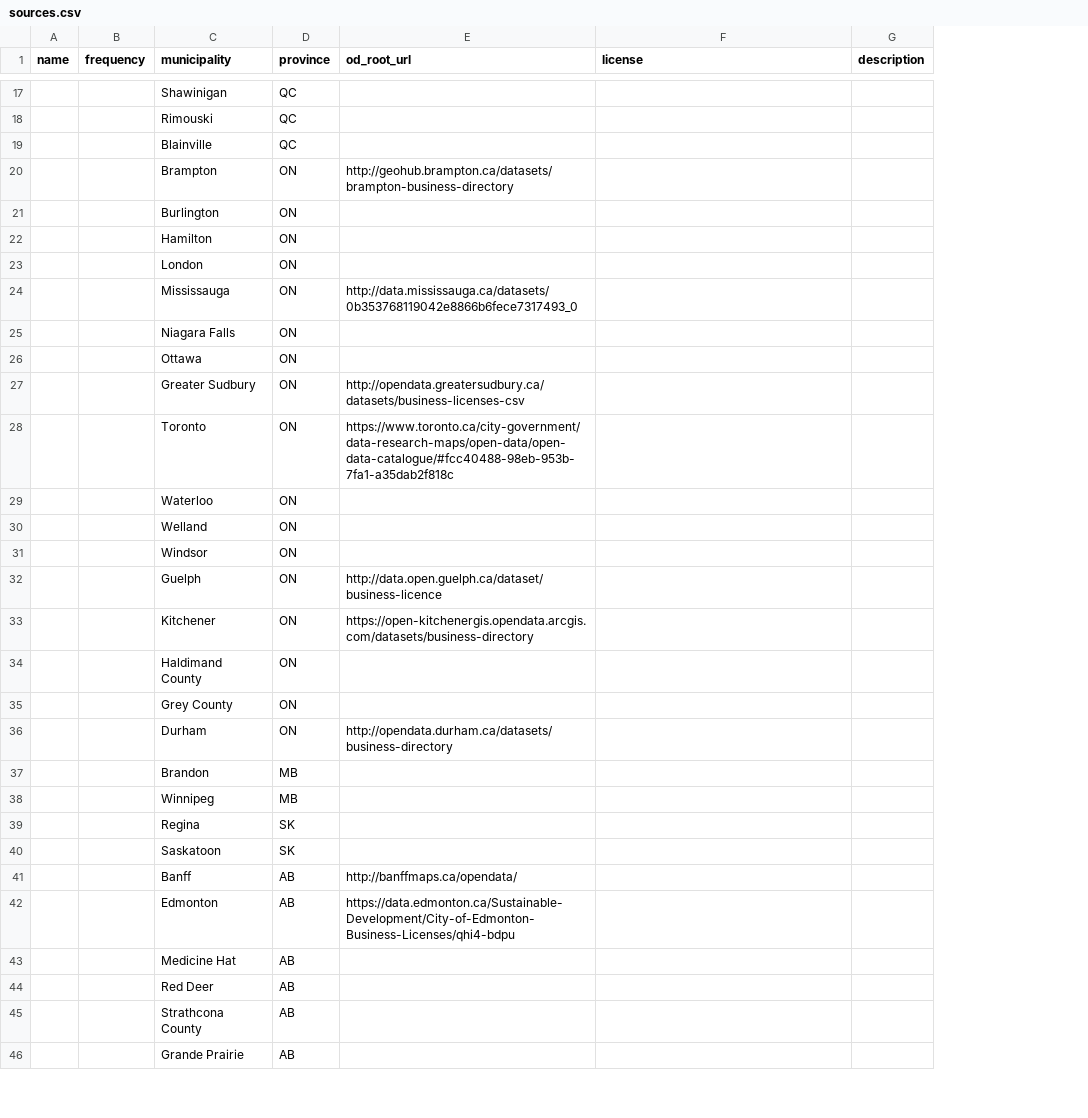
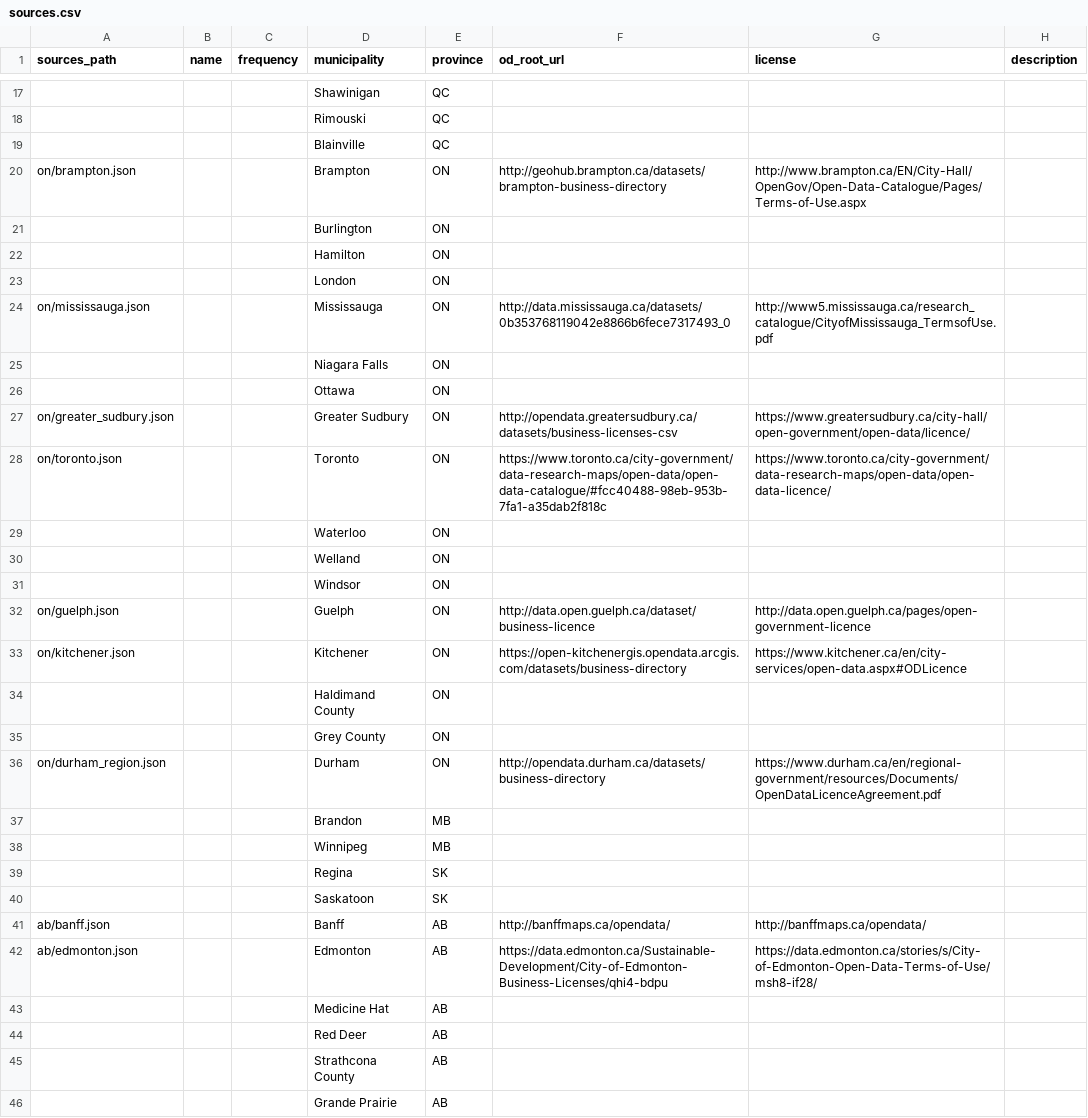
Before and after one commit to CSBP-CPSE/OpenTabulate, a CSV file: sources.csv, drawn as a sheet; only a part is shown, gaps mark what is left out; addresses are those after the commit; the diff covers the shown part only; the diff names each change by its address in the sheet, - before the commit and + after, or states it on an @@ line.

Commit message:
added licenses
Create a set of links to the sources in sources.csv.

```diff
--- a/sources.csv
+++ b/sources.csv
+column A (sources_path), rows 20-42: on/brampton.json |  |  |  | on/mississauga.json |  |  | on/greater_sudbury.json | on/toronto.json |  |  |  | on/guelph.json | on/kitchener.json |  |  | on/durham_region.json |  |  |  |  | ab/banff.json | ab/edmonton.json
-G20 (license): (empty)
+G20 (license): http://www.brampton.ca/EN/City-Hall/OpenGov/Open-Data-Catalogue/Pages/Terms-of-Use.aspx
-G24 (license): (empty)
+G24 (license): http://www5.mississauga.ca/research_catalogue/CityofMississauga_TermsofUse.pdf
-G27 (license): (empty)
+G27 (license): https://www.greatersudbury.ca/city-hall/open-government/open-data/licence/
-G28 (license): (empty)
+G28 (license): https://www.toronto.ca/city-government/data-research-maps/open-data/open-data-licence/
-G32 (license): (empty)
+G32 (license): http://data.open.guelph.ca/pages/open-government-licence
-G33 (license): (empty)
+G33 (license): https://www.kitchener.ca/en/city-services/open-data.aspx#ODLicence
-G36 (license): (empty)
+G36 (license): https://www.durham.ca/en/regional-government/resources/Documents/OpenDataLicenceAgreement.pdf
-G41 (license): (empty)
+G41 (license): http://banffmaps.ca/opendata/
-G42 (license): (empty)
+G42 (license): https://data.edmonton.ca/stories/s/City-of-Edmonton-Open-Data-Terms-of-Use/msh8-if28/
```
Also changed, not shown: 15 edited cells elsewhere in this file, 1 other file.
